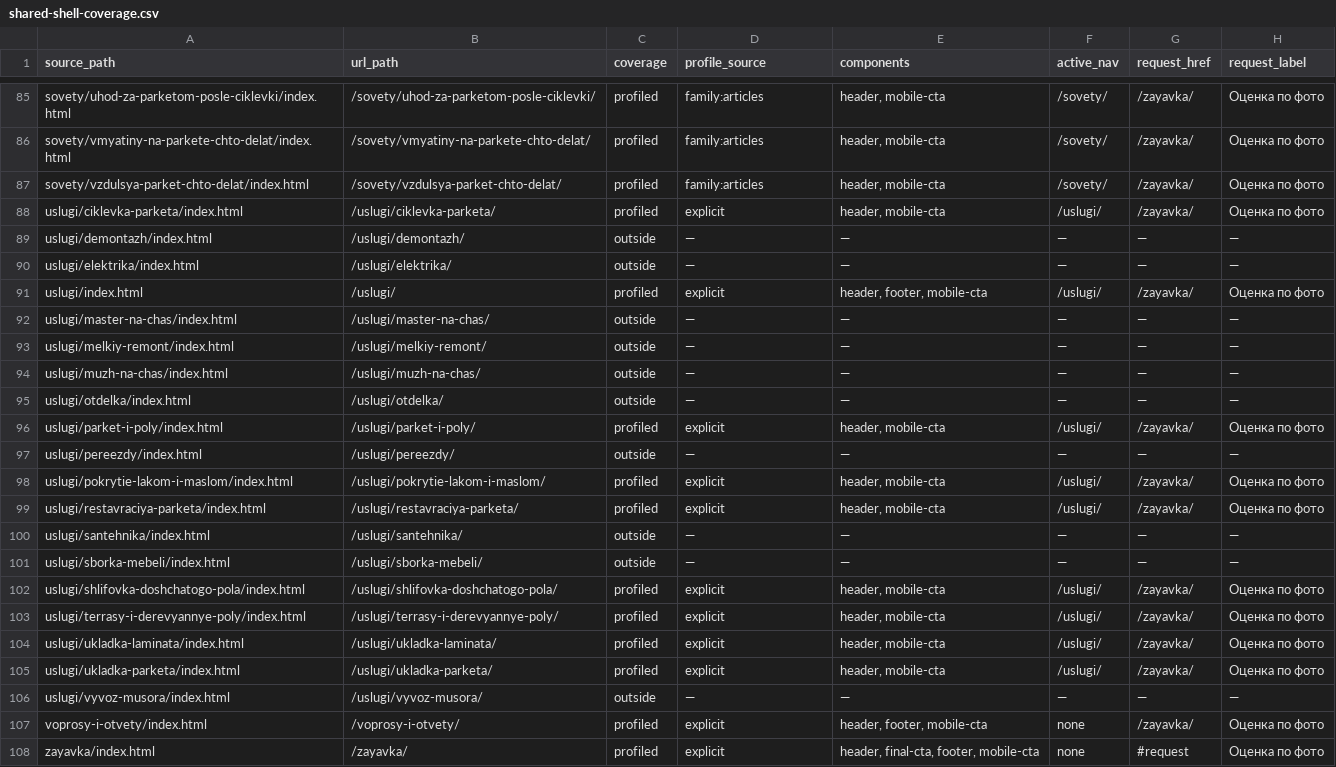
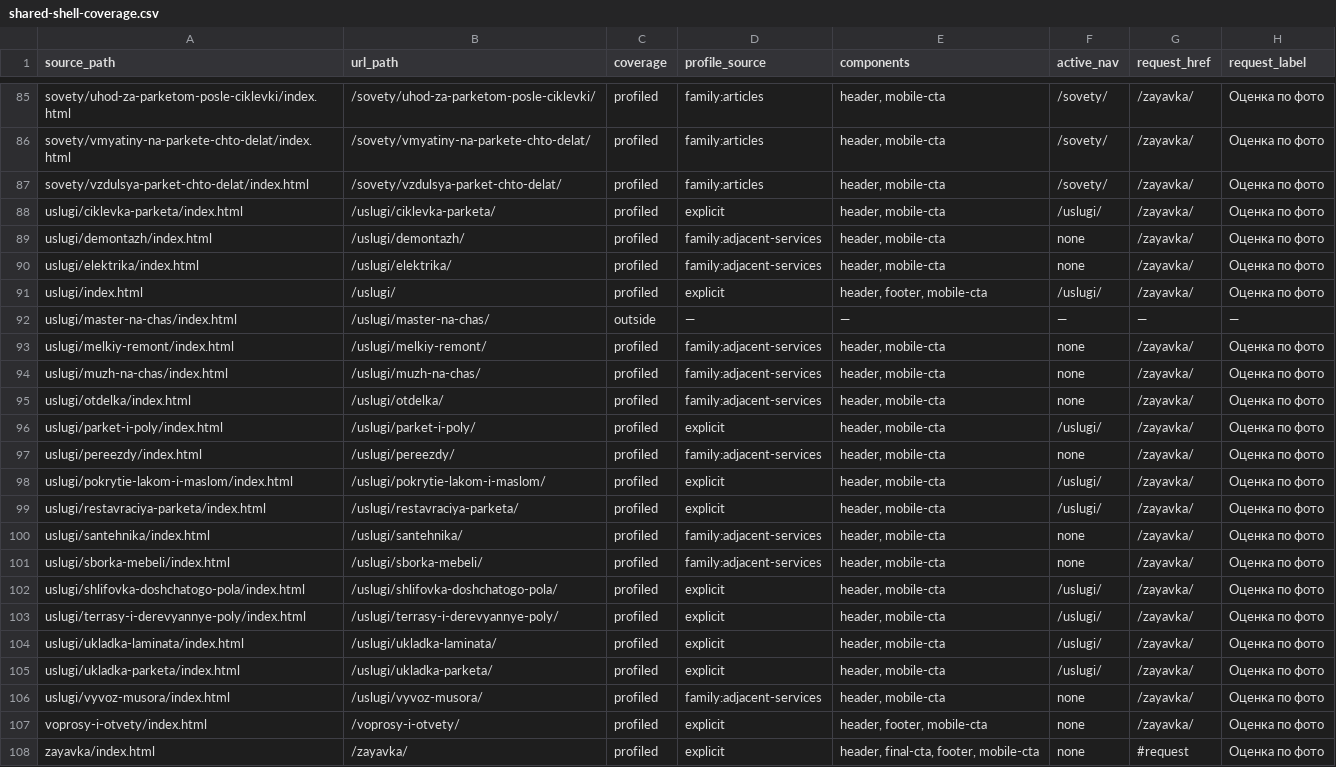
Before and after one commit to deputat36/parket36-site, a CSV file: docs/shared-shell-coverage.csv, drawn as a sheet; only a part is shown, gaps mark what is left out.

Commit message:
Подключить смежные noindex-услуги к shared shell
* Добавить allowlist смежных услуг в shared shell

* Учитывать allowlist-семейства в отчёте покрытия

* Проверить shared shell смежных noindex-услуг

* Обновить сводку покрытия shared shell

* Документировать смежные noindex-профили

* Обновить CSV покрытия shared shell

* Проверять действие только внутри mobile CTA

```diff
--- a/docs/shared-shell-coverage.csv
+++ b/docs/shared-shell-coverage.csv
@@ -88,15 +88,15 @@ sovety/vzdulsya-parket-chto-delat/index.html,/sovety/vzdulsya-parket-chto-delat/
 uslugi/ciklevka-parketa/index.html,/uslugi/ciklevka-parketa/,profiled,explicit,"header, mobile-cta",/uslugi/,/zayavka/,Оценка по фото
-uslugi/demontazh/index.html,/uslugi/demontazh/,outside,—,—,—,—,—
-uslugi/elektrika/index.html,/uslugi/elektrika/,outside,—,—,—,—,—
+uslugi/demontazh/index.html,/uslugi/demontazh/,profiled,family:adjacent-services,"header, mobile-cta",none,/zayavka/,Оценка по фото
+uslugi/elektrika/index.html,/uslugi/elektrika/,profiled,family:adjacent-services,"header, mobile-cta",none,/zayavka/,Оценка по фото
 uslugi/index.html,/uslugi/,profiled,explicit,"header, footer, mobile-cta",/uslugi/,/zayavka/,Оценка по фото
 uslugi/master-na-chas/index.html,/uslugi/master-na-chas/,outside,—,—,—,—,—
-uslugi/melkiy-remont/index.html,/uslugi/melkiy-remont/,outside,—,—,—,—,—
-uslugi/muzh-na-chas/index.html,/uslugi/muzh-na-chas/,outside,—,—,—,—,—
-uslugi/otdelka/index.html,/uslugi/otdelka/,outside,—,—,—,—,—
+uslugi/melkiy-remont/index.html,/uslugi/melkiy-remont/,profiled,family:adjacent-services,"header, mobile-cta",none,/zayavka/,Оценка по фото
+uslugi/muzh-na-chas/index.html,/uslugi/muzh-na-chas/,profiled,family:adjacent-services,"header, mobile-cta",none,/zayavka/,Оценка по фото
+uslugi/otdelka/index.html,/uslugi/otdelka/,profiled,family:adjacent-services,"header, mobile-cta",none,/zayavka/,Оценка по фото
 uslugi/parket-i-poly/index.html,/uslugi/parket-i-poly/,profiled,explicit,"header, mobile-cta",/uslugi/,/zayavka/,Оценка по фото
-uslugi/pereezdy/index.html,/uslugi/pereezdy/,outside,—,—,—,—,—
+uslugi/pereezdy/index.html,/uslugi/pereezdy/,profiled,family:adjacent-services,"header, mobile-cta",none,/zayavka/,Оценка по фото
 uslugi/pokrytie-lakom-i-maslom/index.html,/uslugi/pokrytie-lakom-i-maslom/,profiled,explicit,"header, mobile-cta",/uslugi/,/zayavka/,Оценка по фото
 uslugi/restavraciya-parketa/index.html,/uslugi/restavraciya-parketa/,profiled,explicit,"header, mobile-cta",/uslugi/,/zayavka/,Оценка по фото
-uslugi/santehnika/index.html,/uslugi/santehnika/,outside,—,—,—,—,—
-uslugi/sborka-mebeli/index.html,/uslugi/sborka-mebeli/,outside,—,—,—,—,—
+uslugi/santehnika/index.html,/uslugi/santehnika/,profiled,family:adjacent-services,"header, mobile-cta",none,/zayavka/,Оценка по фото
+uslugi/sborka-mebeli/index.html,/uslugi/sborka-mebeli/,profiled,family:adjacent-services,"header, mobile-cta",none,/zayavka/,Оценка по фото
 uslugi/shlifovka-doshchatogo-pola/index.html,/uslugi/shlifovka-doshchatogo-pola/,profiled,explicit,"header, mobile-cta",/uslugi/,/zayavka/,Оценка по фото
@@ -105,3 +105,3 @@ uslugi/ukladka-laminata/index.html,/uslugi/ukladka-laminata/,profiled,explicit,"
 uslugi/ukladka-parketa/index.html,/uslugi/ukladka-parketa/,profiled,explicit,"header, mobile-cta",/uslugi/,/zayavka/,Оценка по фото
-uslugi/vyvoz-musora/index.html,/uslugi/vyvoz-musora/,outside,—,—,—,—,—
+uslugi/vyvoz-musora/index.html,/uslugi/vyvoz-musora/,profiled,family:adjacent-services,"header, mobile-cta",none,/zayavka/,Оценка по фото
 voprosy-i-otvety/index.html,/voprosy-i-otvety/,profiled,explicit,"header, footer, mobile-cta",none,/zayavka/,Оценка по фото
```
Also changed, not shown: 5 other files.
